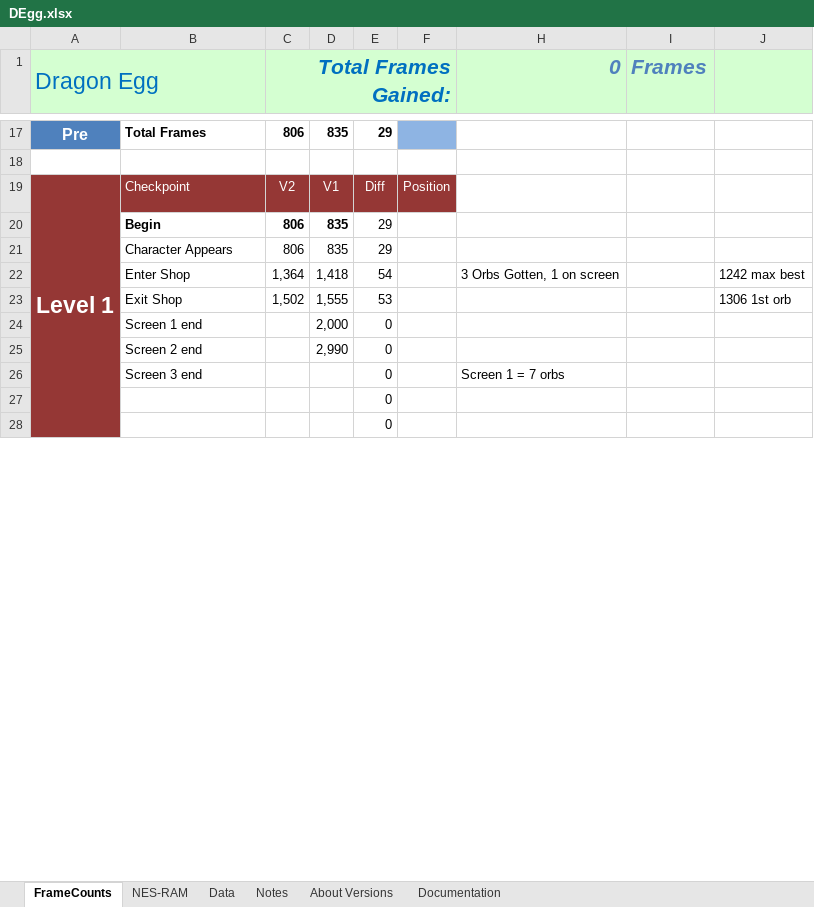
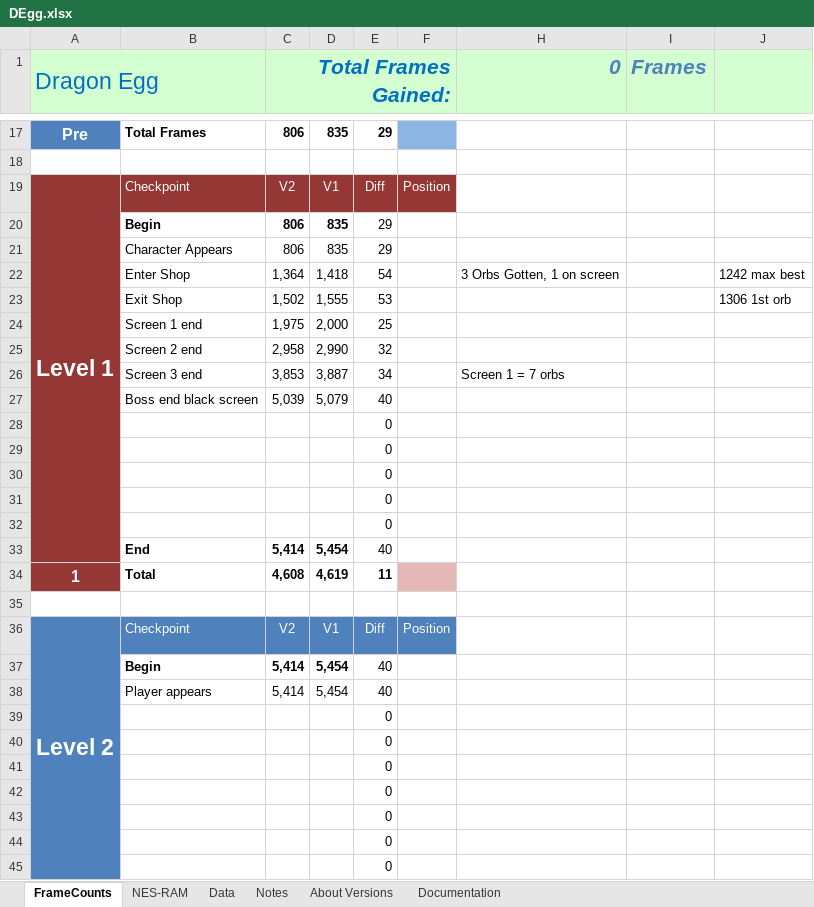
Before and after one commit to MathewWi/adelikat-tas, an Excel workbook: DragonEgg/DEgg.xlsx, sheet FrameCounts, drawn as a sheet; only a part is shown, gaps mark what is left out; values as stored, in another font and other column widths than the file's, no borders; removed rows and columns are numbered as before the commit, all else as after; the diff covers the shown part only; the diff names each change by its address in the sheet, - before the commit and + after, or states it on an @@ line.

Commit message:
Dragon Egg - Level 1 done, 40 frames ahead.  (Previous commit suggested 50+ frames of improvement but that was due to an incorrect calculation due to the previous TAS taking the time to manipulate an orb before entering the shop)

```diff
--- a/DragonEgg/DEgg.xlsx (sheet FrameCounts)
+++ b/DragonEgg/DEgg.xlsx (sheet FrameCounts)
-A19:A33 merged
+A19:A33 merged
-C24 (Total Frames Gained:): (empty)
+C24 (Total Frames Gained:): 1,975
-E24: 0
+E24: 25
-C25 (Total Frames Gained:): (empty)
+C25 (Total Frames Gained:): 2,958
-E25: 0
+E25: 32
+row 26:  | Screen 3 end | 3,853 | 3,887 | 34 |  | Screen 1 = 7 orbs
+row 27:  | Boss end black screen | 5,039 | 5,079 | 40
+row 28:  |  |  |  | 0
+row 29:  |  |  |  | 0
+row 30:  |  |  |  | 0
+row 31:  |  |  |  | 0
+row 32:  |  |  |  | 0
+row 33:  | End | 5,414 | 5,454 | 40
+row 34: 1 | Total | 4,608 | 4,619 | 11
-row 35:  | Screen 3 end |  |  | 0 |  | Screen 1 = 7 orbs
+row 35: (empty)
@@ row 36 unhidden: Level 2 | Checkpoint | V2 | V1 | Diff | Position @@
+row 37:  | Begin | 5,414 | 5,454 | 40
+row 38:  | Player appears | 5,414 | 5,454 | 40
+row 39:  |  |  |  | 0
+row 40:  |  |  |  | 0
+row 41:  |  |  |  | 0
+row 42:  |  |  |  | 0
+row 43:  |  |  |  | 0
```
Also changed, not shown: 2 removed rows, 3 edited cells and cell formats elsewhere in this sheet, formulas that keep their value, hidden cells, 1 other file.
